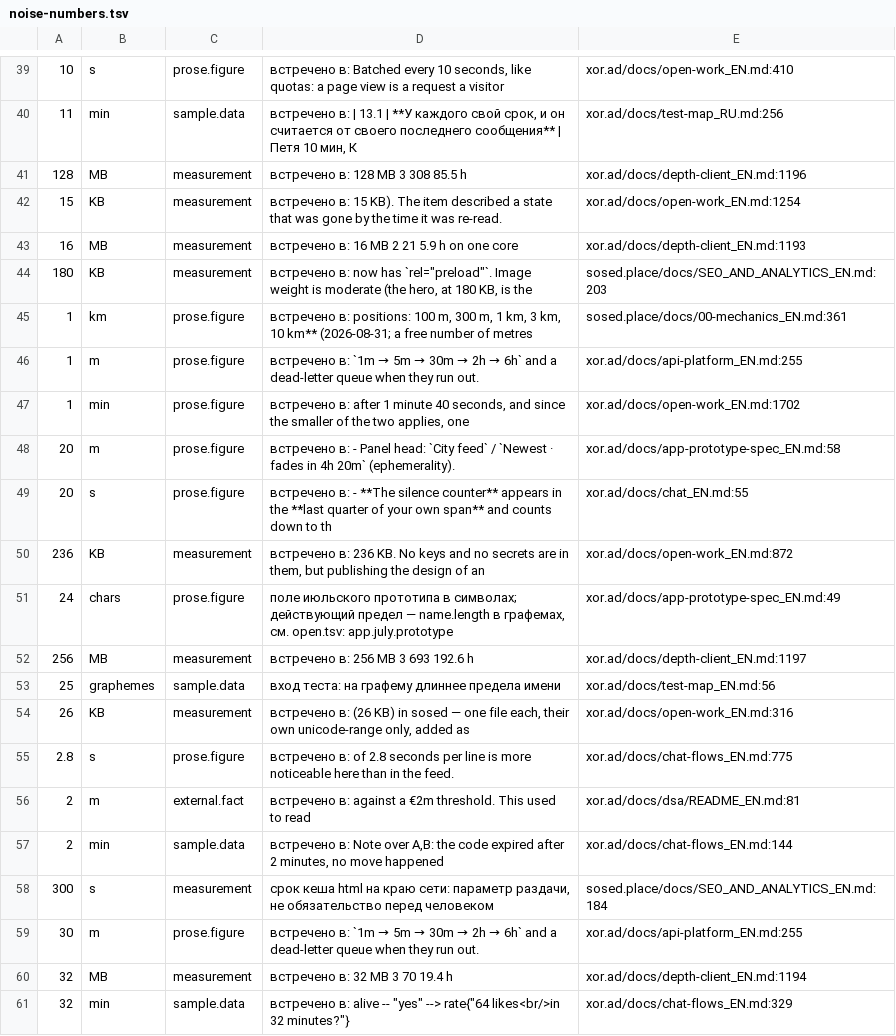
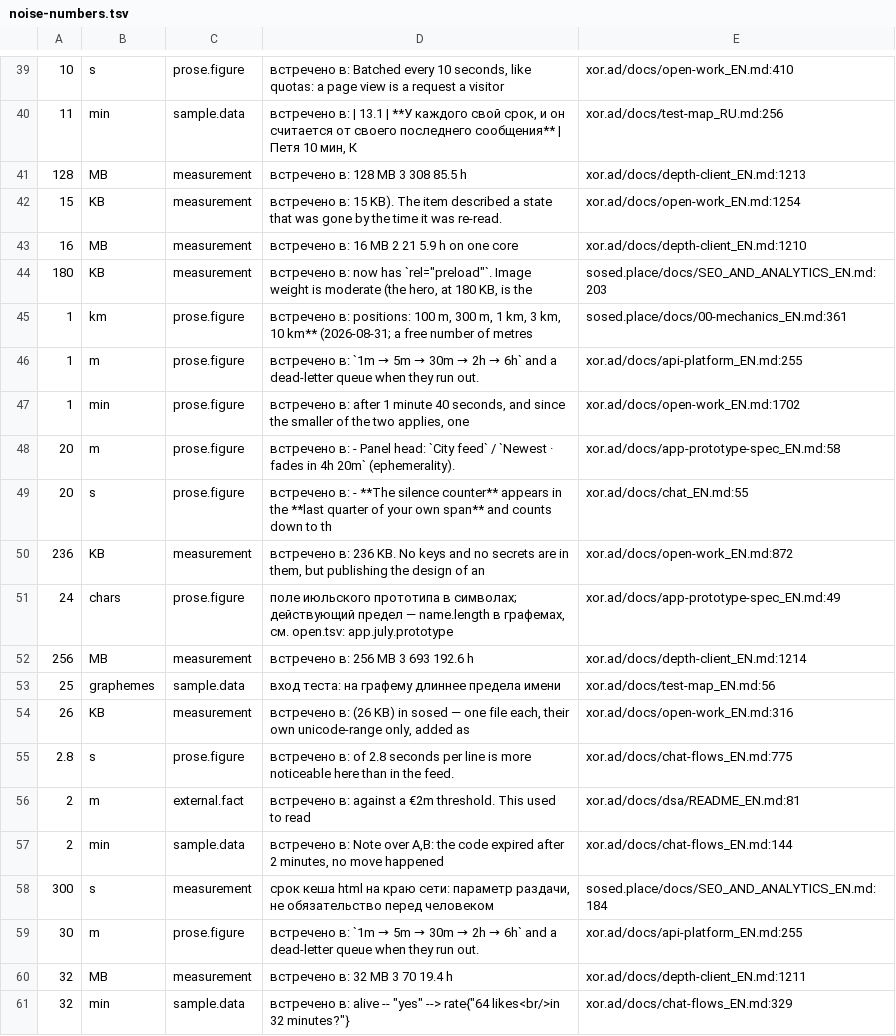
Before and after one commit to panov-id/xor.ad, a TSV file: docs/facts/noise-numbers.tsv, drawn as a sheet; only a part is shown, gaps mark what is left out; the diff names each change by its address in the sheet, - before the commit and + after, or states it on an @@ line.

```diff
--- a/docs/facts/noise-numbers.tsv
+++ b/docs/facts/noise-numbers.tsv
-E41: xor.ad/docs/depth-client_EN.md:1196
+E41: xor.ad/docs/depth-client_EN.md:1213
-E43: xor.ad/docs/depth-client_EN.md:1193
+E43: xor.ad/docs/depth-client_EN.md:1210
-E52: xor.ad/docs/depth-client_EN.md:1197
+E52: xor.ad/docs/depth-client_EN.md:1214
-E60: xor.ad/docs/depth-client_EN.md:1194
+E60: xor.ad/docs/depth-client_EN.md:1211
```
Also changed, not shown: docs/facts/decisions.tsv, 6 other files.
